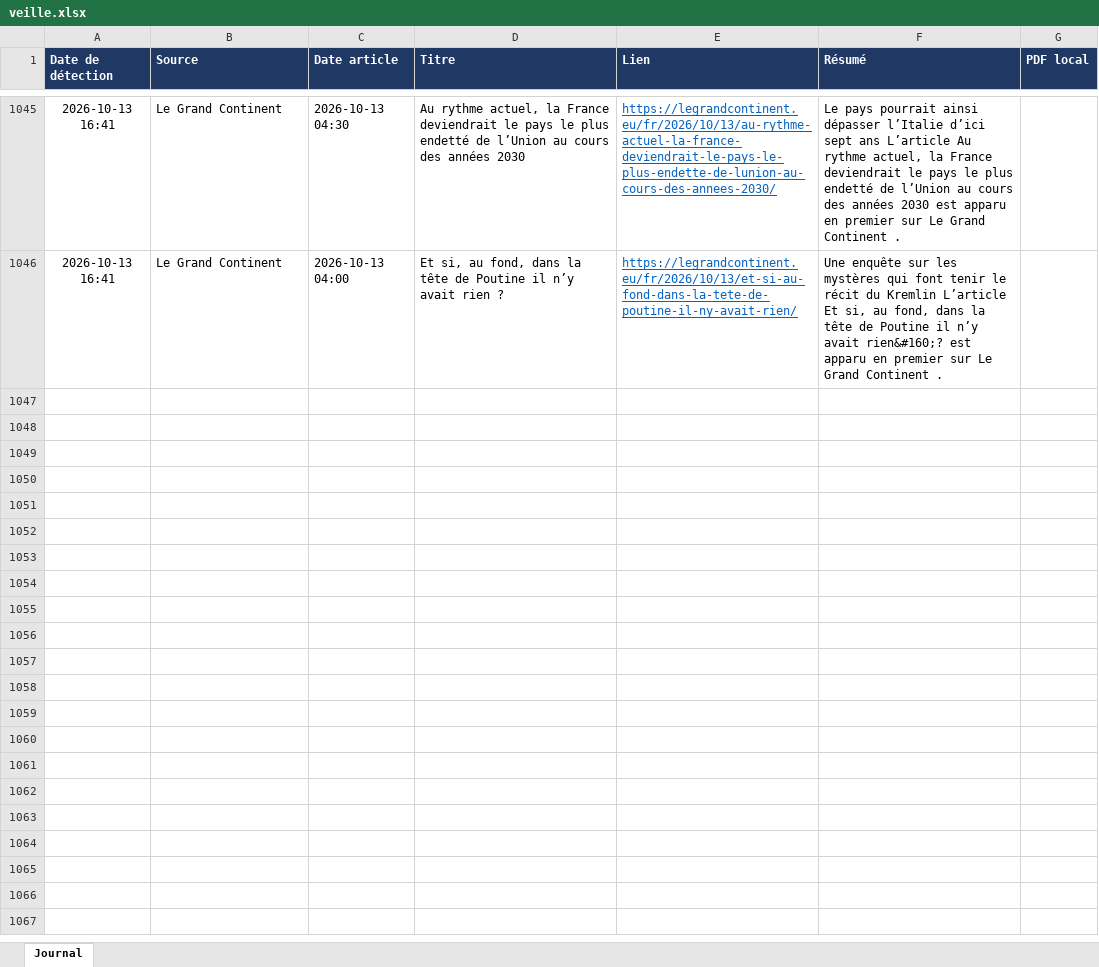
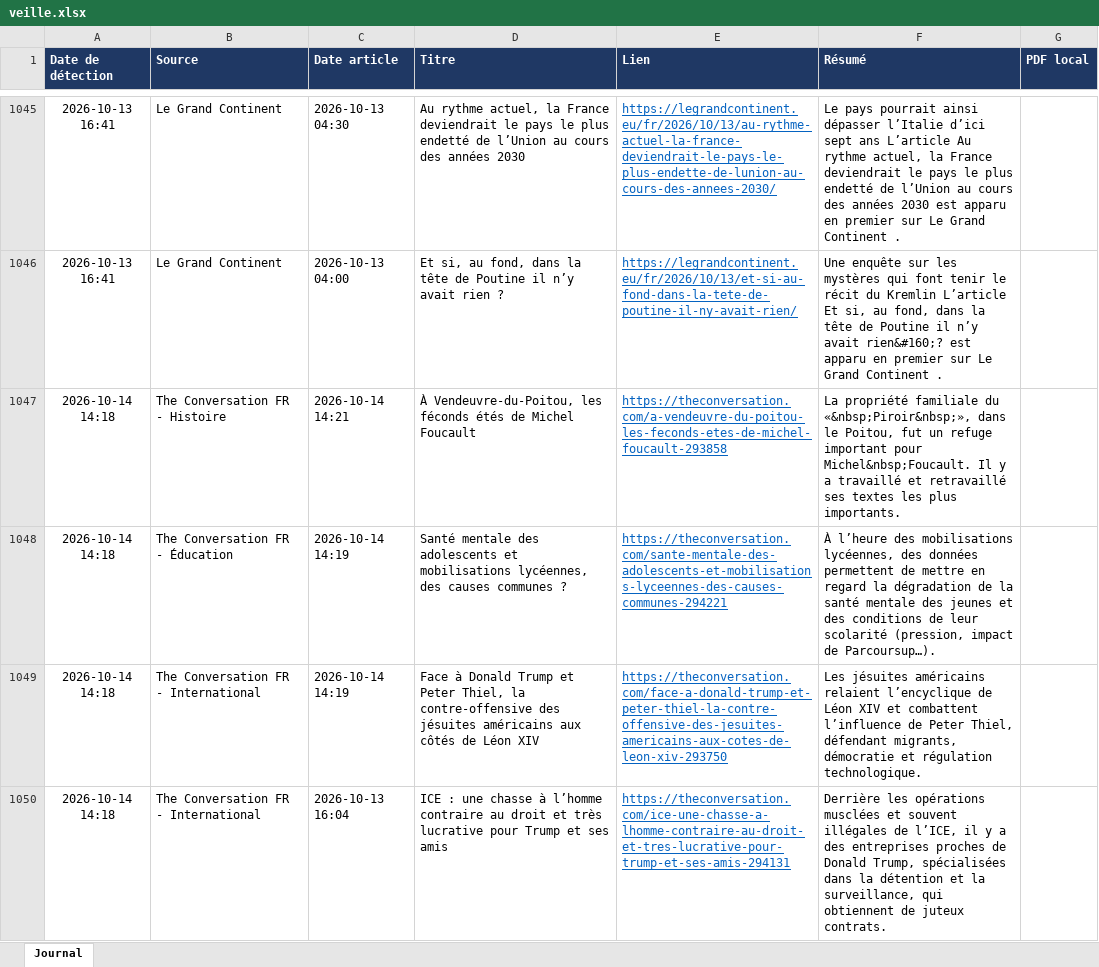
Before and after one commit to LoicSchreiber/Veille-HG-Marion, an Excel workbook: veille.xlsx, sheet Journal, drawn as a sheet; only a part is shown, gaps mark what is left out; values as stored, in another font and other column widths than the file's, no borders; the diff covers the shown part only; the diff names each change by its address in the sheet, - before the commit and + after, or states it on an @@ line.

```diff
--- a/veille.xlsx (sheet Journal)
+++ b/veille.xlsx (sheet Journal)
+row 1047: 2026-10-14 14:18 | The Conversation FR - Histoire | 2026-10-14 14:21 | À Vendeuvre-du-Poitou, les féconds étés de Michel Foucault | https://theconversation.com/a-vendeuvre-du-poitou-les-feconds-etes-de-michel-foucault-293858 | La propriété familiale du «&nbsp;Piroir&nbsp;», dans le Poitou, fut un refuge important pour Michel&nbsp;Foucault. Il y a travaillé et retravaillé ses textes les plus importants.
+row 1048: 2026-10-14 14:18 | The Conversation FR - Éducation | 2026-10-14 14:19 | Santé mentale des adolescents et mobilisations lycéennes, des causes communes ? | https://theconversation.com/sante-mentale-des-adolescents-et-mobilisations-lyceennes-des-causes-communes-294221 | À l’heure des mobilisations lycéennes, des données permettent de mettre en regard la dégradation de la santé mentale des jeunes et des conditions de leur scolarité (pression, impact de Parcoursup…).
+row 1049: 2026-10-14 14:18 | The Conversation FR - International | 2026-10-14 14:19 | Face à Donald Trump et Peter Thiel, la contre-offensive des jésuites américains aux côtés de Léon XIV | https://theconversation.com/face-a-donald-trump-et-peter-thiel-la-contre-offensive-des-jesuites-americains-aux-cotes-de-leon-xiv-293750 | Les jésuites américains relaient l’encyclique de Léon XIV et combattent l’influence de Peter Thiel, défendant migrants, démocratie et régulation technologique.
+row 1050: 2026-10-14 14:18 | The Conversation FR - International | 2026-10-13 16:04 | ICE : une chasse à l’homme contraire au droit et très lucrative pour Trump et ses amis | https://theconversation.com/ice-une-chasse-a-lhomme-contraire-au-droit-et-tres-lucrative-pour-trump-et-ses-amis-294131 | Derrière les opérations musclées et souvent illégales de l’ICE, il y a des entreprises proches de Donald Trump, spécialisées dans la détention et la surveillance, qui obtiennent de juteux contrats.
```
Also changed, not shown: 3 added rows elsewhere in this sheet, 4 other files.
